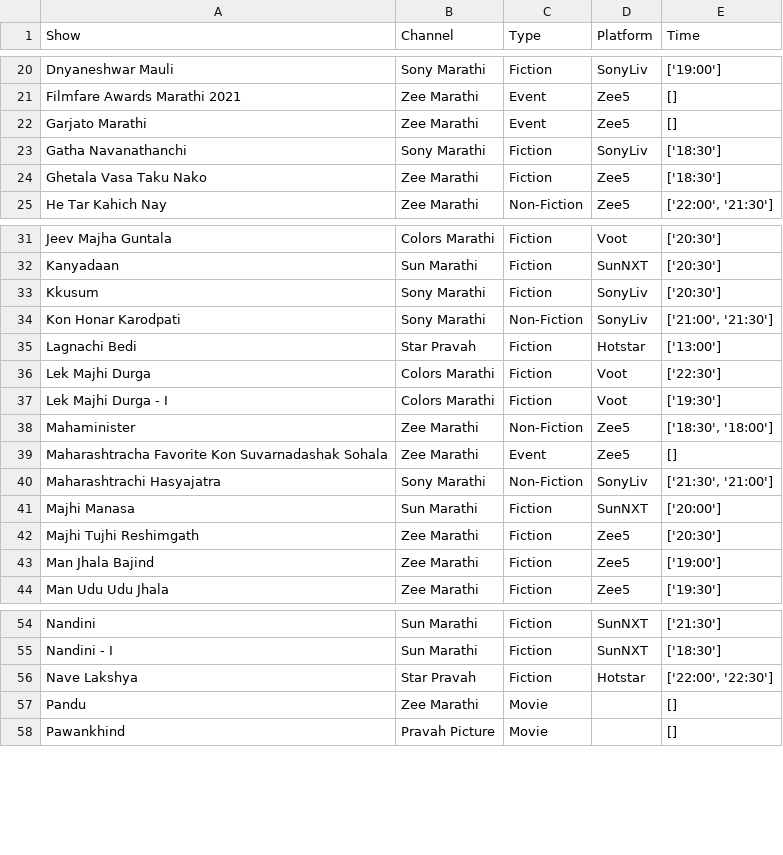
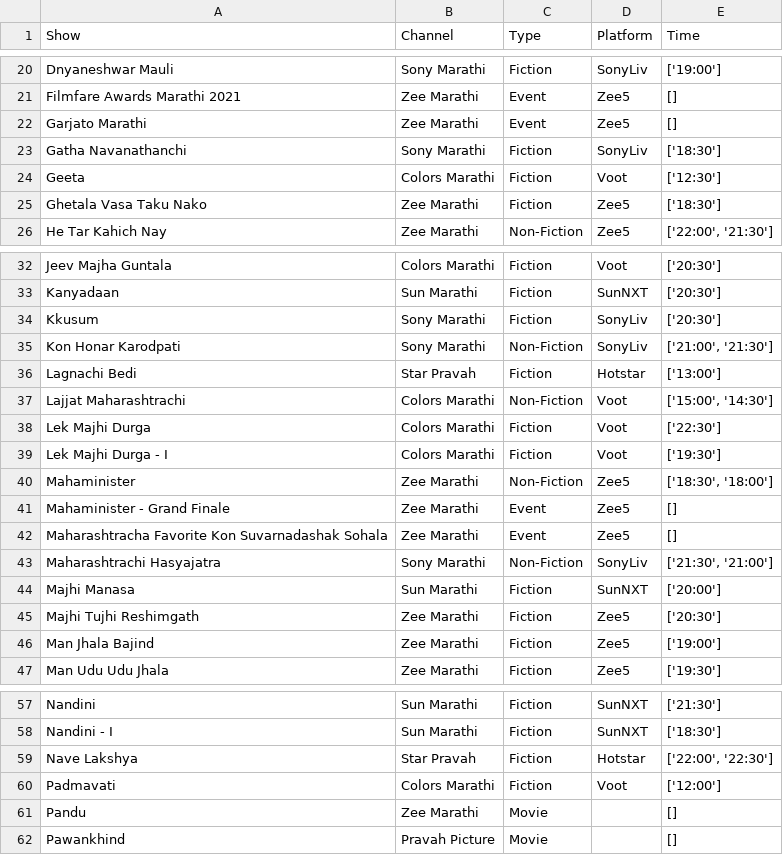
Before and after one commit to rohitk04/marathi-shows-data, a CSV file: data/csv/shows/info.csv, drawn as a sheet; only a part is shown, gaps mark what is left out.

```diff
--- a/data/csv/shows/info.csv
+++ b/data/csv/shows/info.csv
@@ -23,2 +23,3 @@ Garjato Marathi,Zee Marathi,Event,Zee5,[]
 Gatha Navanathanchi,Sony Marathi,Fiction,SonyLiv,['18:30']
+Geeta,Colors Marathi,Fiction,Voot,['12:30']
 Ghetala Vasa Taku Nako,Zee Marathi,Fiction,Zee5,['18:30']
@@ -35,2 +36,3 @@ Kon Honar Karodpati,Sony Marathi,Non-Fiction,SonyLiv,"['21:00', '21:30']"
 Lagnachi Bedi,Star Pravah,Fiction,Hotstar,['13:00']
+Lajjat Maharashtrachi,Colors Marathi,Non-Fiction,Voot,"['15:00', '14:30']"
 Lek Majhi Durga,Colors Marathi,Fiction,Voot,['22:30']
@@ -38,2 +40,3 @@ Lek Majhi Durga - I,Colors Marathi,Fiction,Voot,['19:30']
 Mahaminister,Zee Marathi,Non-Fiction,Zee5,"['18:30', '18:00']"
+Mahaminister - Grand Finale,Zee Marathi,Event,Zee5,[]
 Maharashtracha Favorite Kon Suvarnadashak Sohala,Zee Marathi,Event,Zee5,[]
@@ -56,2 +59,3 @@ Nandini - I,Sun Marathi,Fiction,SunNXT,['18:30']
 Nave Lakshya,Star Pravah,Fiction,Hotstar,"['22:00', '22:30']"
+Padmavati,Colors Marathi,Fiction,Voot,['12:00']
 Pandu,Zee Marathi,Movie,,[]
```
Also changed, not shown: data/csv/shows/tv/tv_trp_rank.csv, data/csv/shows/tv/tv_trp_trp.csv, 2 other files.
